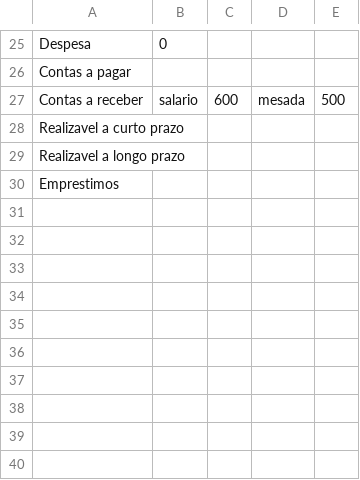
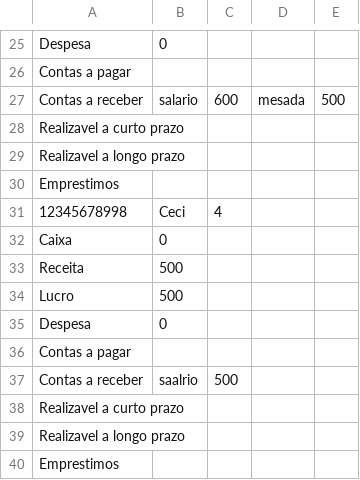
Before and after one commit to INF112-Programacao2/20232-team-9, a CSV file: TESTE/Usuarios_Juridico_Prestacao_de_Servico.csv, drawn as a sheet; only a part is shown, gaps mark what is left out.

Commit message:
Testes armazenamento

```diff
--- a/TESTE/Usuarios_Juridico_Prestacao_de_Servico.csv
+++ b/TESTE/Usuarios_Juridico_Prestacao_de_Servico.csv
@@ -30 +30,11 @@ Realizavel a longo prazo,
 Emprestimos,
+12345678998,Ceci,4
+Caixa,0
+Receita,500
+Lucro,500
+Despesa,0
+Contas a pagar,
+Contas a receber,saalrio,500,
+Realizavel a curto prazo,
+Realizavel a longo prazo,
+Emprestimos,
```
Also changed, not shown: 2 other files.
